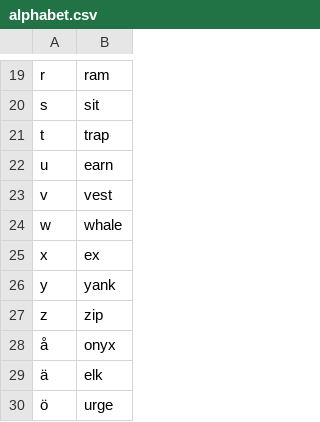
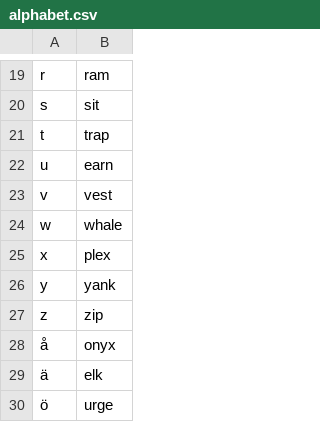
Before and after one commit to edvinhellsing/knausj_talon, a CSV file: settings/alphabet.csv, drawn as a sheet; only a part is shown, gaps mark what is left out.

```diff
--- a/settings/alphabet.csv
+++ b/settings/alphabet.csv
@@ -24,3 +24,3 @@ v,vest
 w,whale
-x,ex
+x,plex
 y,yank
```
Also changed, not shown: settings/words_to_replace.csv, tags/emoji/emoji_colon_wrapped.csv, 7 other files.
